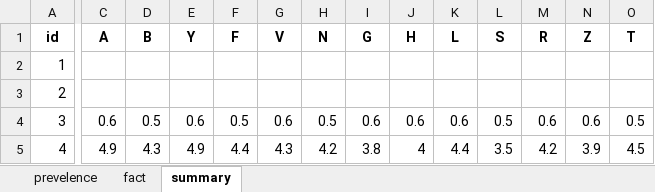
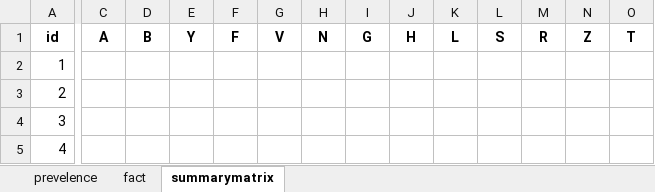
Before and after one commit to annieodonnell/opendata, an Excel workbook: sds2011.xlsx, sheet summarymatrix, drawn as a sheet; only a part is shown, gaps mark what is left out; values as stored, in another font and other column widths than the file's, no borders; the diff covers the shown part only; the diff names each change by its address in the sheet, - before the commit and + after, or states it on an @@ line.

```diff
--- a/sds2011.xlsx (sheet summarymatrix)
+++ b/sds2011.xlsx (sheet summarymatrix)
-sheet tab: summary
+sheet tab: summarymatrix
-C4: 0.6
+C4: (empty)
-D4: 0.5
+D4: (empty)
-E4: 0.6
+E4: (empty)
-F4: 0.5
+F4: (empty)
-G4: 0.6
+G4: (empty)
-H4: 0.5
+H4: (empty)
-I4: 0.6
+I4: (empty)
-J4: 0.6
+J4: (empty)
-K4: 0.6
+K4: (empty)
-L4: 0.5
+L4: (empty)
-M4: 0.6
+M4: (empty)
-N4: 0.6
+N4: (empty)
-O4: 0.5
+O4: (empty)
-C5: 4.9
+C5: (empty)
-D5: 4.3
+D5: (empty)
-E5: 4.9
+E5: (empty)
-F5: 4.4
+F5: (empty)
-G5: 4.3
+G5: (empty)
-H5: 4.2
+H5: (empty)
-I5: 3.8
+I5: (empty)
-J5: 4
+J5: (empty)
-K5: 4.4
+K5: (empty)
-L5: 3.5
+L5: (empty)
-M5: 4.2
+M5: (empty)
-N5: 3.9
+N5: (empty)
-O5: 4.5
+O5: (empty)
```
Also changed, not shown: 135 edited cells elsewhere in this sheet, sheet prevelence.
